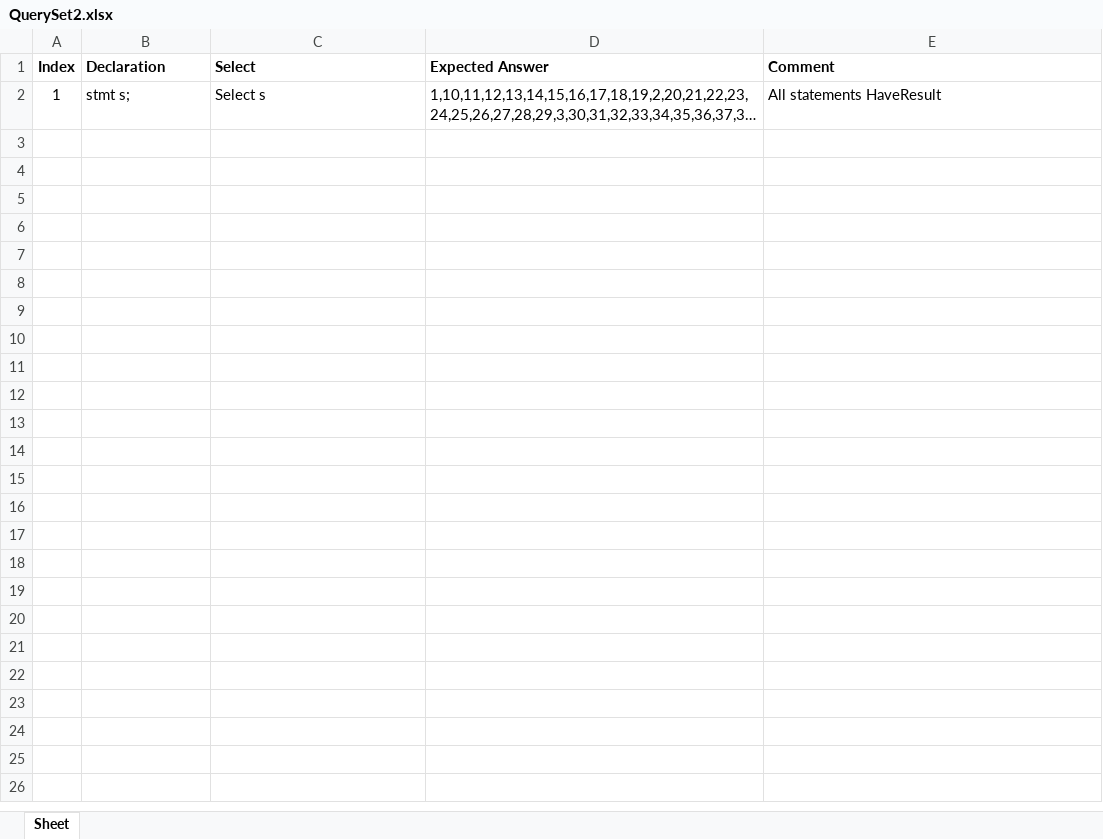
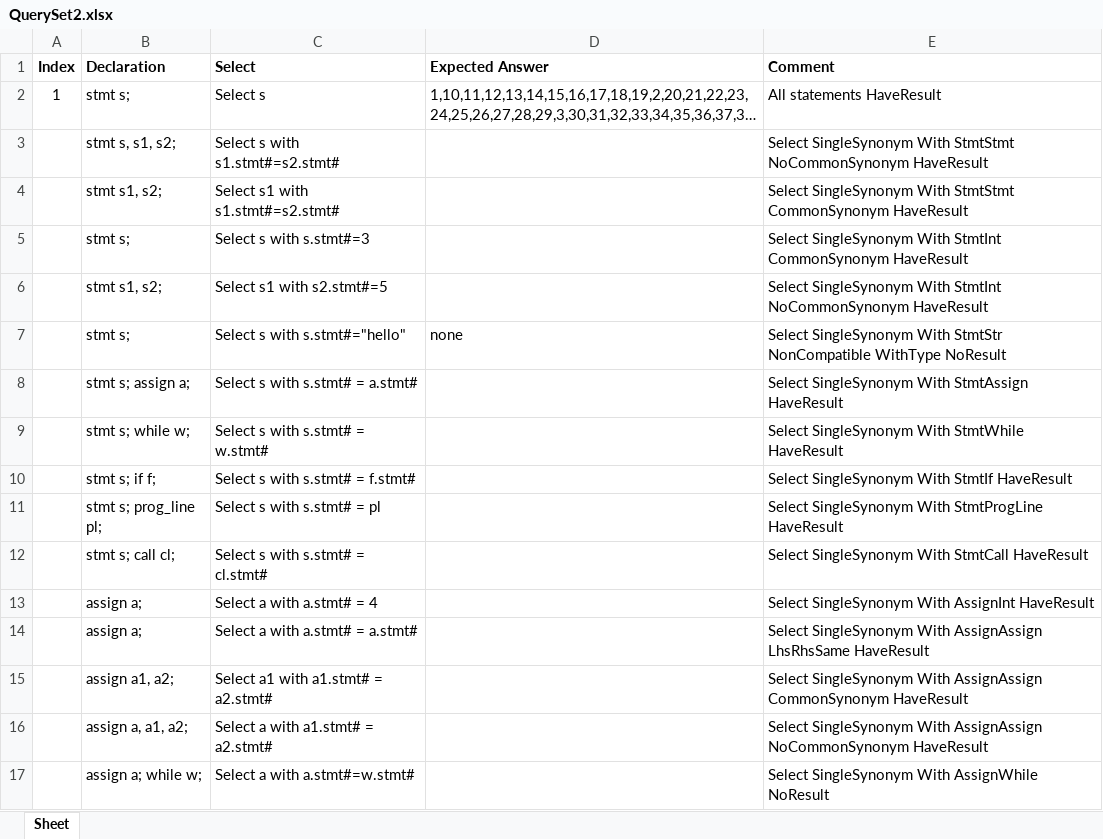
Before and after one commit to ChuaPingChan/SpaXI, an Excel workbook: AutomaticProjectTesting_Aug2015_VS2015/EmptyGeneralTesting/Release/Test2/QuerySet2.xlsx, sheet Sheet, drawn as a sheet; long unchanged cells end in …; values as stored, in another font and other column widths than the file's, no borders; the diff names each change by its address in the sheet, - before the commit and + after, or states it on an @@ line.

Commit message:
Add test case to excel

```diff
--- a/AutomaticProjectTesting_Aug2015_VS2015/EmptyGeneralTesting/Release/Test2/QuerySet2.xlsx (sheet Sheet)
+++ b/AutomaticProjectTesting_Aug2015_VS2015/EmptyGeneralTesting/Release/Test2/QuerySet2.xlsx (sheet Sheet)
+row 3:  | stmt s, s1, s2; | Select s with s1.stmt#=s2.stmt# |  | Select SingleSynonym With StmtStmt NoCommonSynonym HaveResult
+row 4:  | stmt s1, s2; | Select s1 with s1.stmt#=s2.stmt# |  | Select SingleSynonym With StmtStmt CommonSynonym HaveResult
+row 5:  | stmt s; | Select s with s.stmt#=3 |  | Select SingleSynonym With StmtInt CommonSynonym HaveResult
+row 6:  | stmt s1, s2; | Select s1 with s2.stmt#=5 |  | Select SingleSynonym With StmtInt NoCommonSynonym HaveResult
+row 7:  | stmt s; | Select s with s.stmt#="hello" | none | Select SingleSynonym With StmtStr NonCompatible WithType NoResult
+row 8:  | stmt s; assign a; | Select s with s.stmt# = a.stmt# |  | Select SingleSynonym With StmtAssign HaveResult
+row 9:  | stmt s; while w; | Select s with s.stmt# = w.stmt# |  | Select SingleSynonym With StmtWhile HaveResult
+row 10:  | stmt s; if f; | Select s with s.stmt# = f.stmt# |  | Select SingleSynonym With StmtIf HaveResult
+row 11:  | stmt s; prog_line pl; | Select s with s.stmt# = pl |  | Select SingleSynonym With StmtProgLine HaveResult
+row 12:  | stmt s; call cl; | Select s with s.stmt# = cl.stmt# |  | Select SingleSynonym With StmtCall HaveResult
+row 13:  | assign a; | Select a with a.stmt# = 4 |  | Select SingleSynonym With AssignInt HaveResult
+row 14:  | assign a; | Select a with a.stmt# = a.stmt# |  | Select SingleSynonym With AssignAssign LhsRhsSame HaveResult
+row 15:  | assign a1, a2; | Select a1 with a1.stmt# = a2.stmt# |  | Select SingleSynonym With AssignAssign CommonSynonym HaveResult
+row 16:  | assign a, a1, a2; | Select a with a1.stmt# = a2.stmt# |  | Select SingleSynonym With AssignAssign NoCommonSynonym HaveResult
+row 17:  | assign a; while w; | Select a with a.stmt#=w.stmt# |  | Select SingleSynonym With AssignWhile NoResult
```
